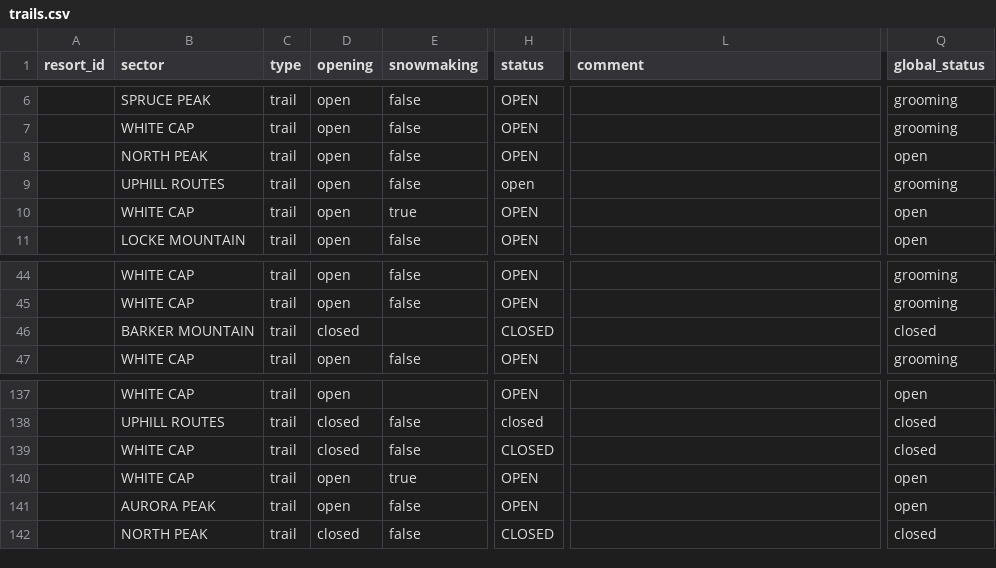
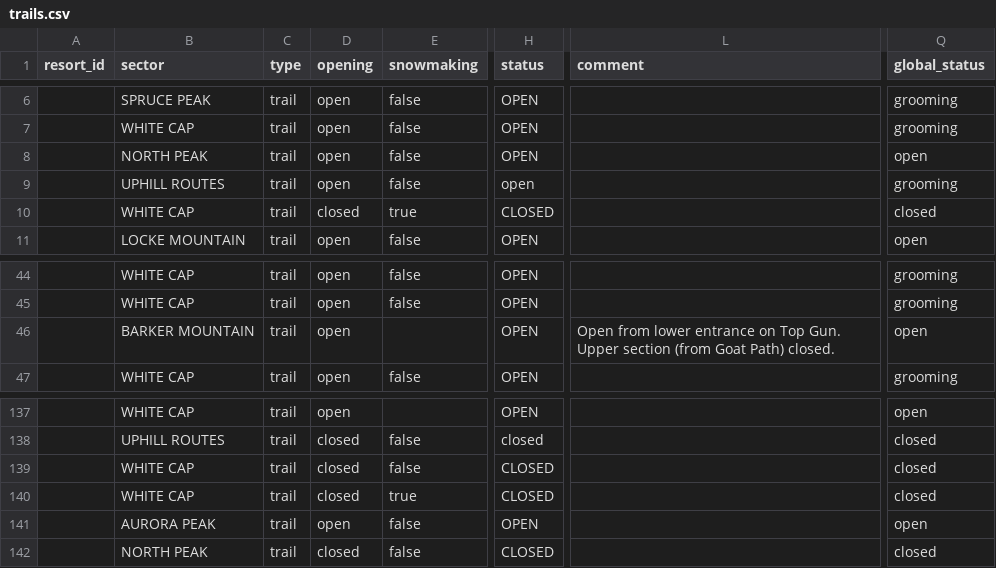
Before and after one commit to abkfenris/SundayRiverConditions, a CSV file: trails.csv, drawn as a sheet; only a part is shown, gaps mark what is left out; the diff names each change by its address in the sheet, - before the commit and + after, or states it on an @@ line.

```diff
--- a/trails.csv
+++ b/trails.csv
-D10 (opening): open
+D10 (opening): closed
-H10 (status): OPEN
+H10 (status): CLOSED
-Q10 (global_status): open
+Q10 (global_status): closed
-D46 (opening): closed
+D46 (opening): open
-H46 (status): CLOSED
+H46 (status): OPEN
-L46 (comment): (empty)
+L46 (comment): Open from lower entrance on Top Gun. Upper section (from Goat Path) closed.
-Q46 (global_status): closed
+Q46 (global_status): open
-D140 (opening): open
+D140 (opening): closed
-H140 (status): OPEN
+H140 (status): CLOSED
-Q140 (global_status): open
+Q140 (global_status): closed
```
Also changed, not shown: 1 other file.
